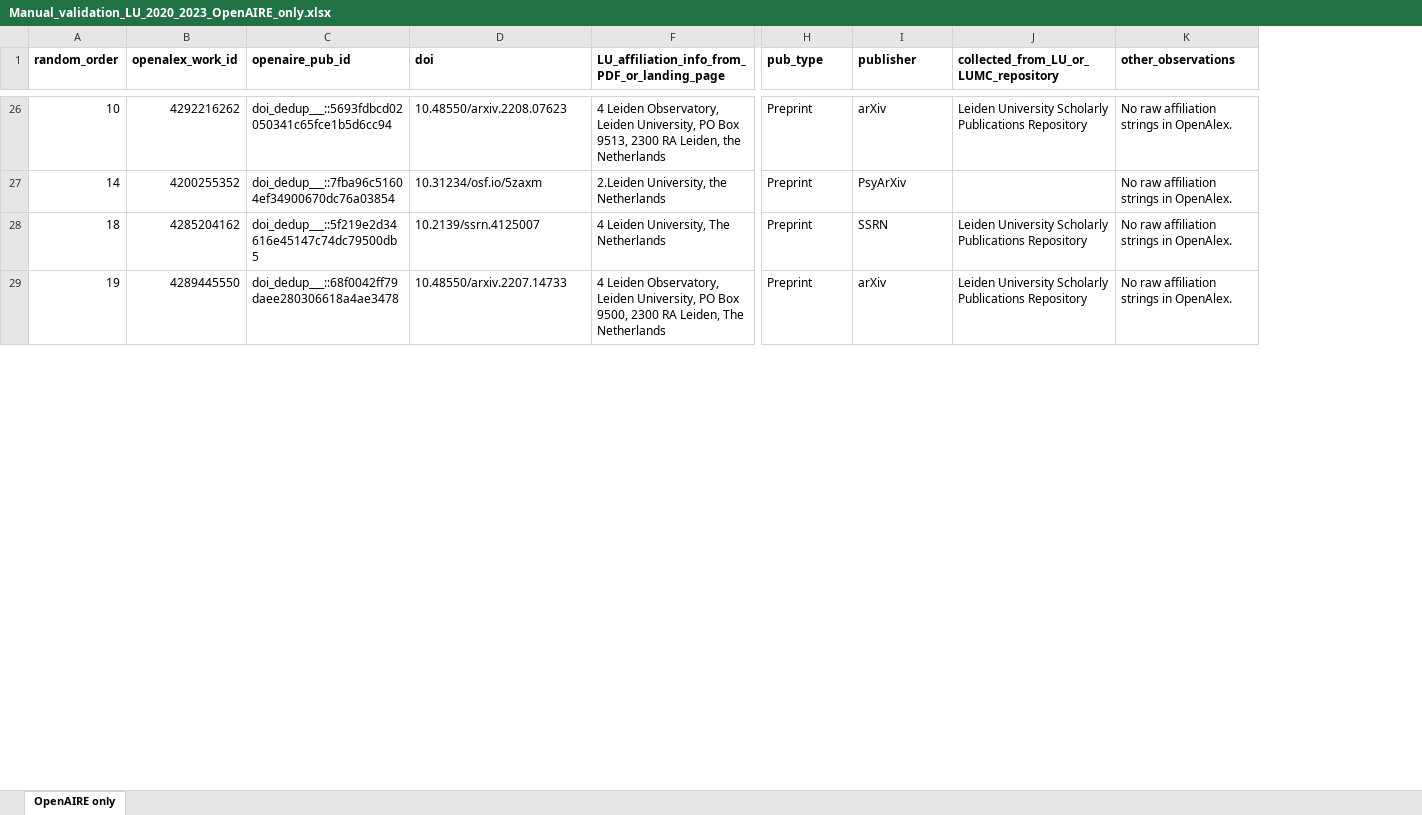
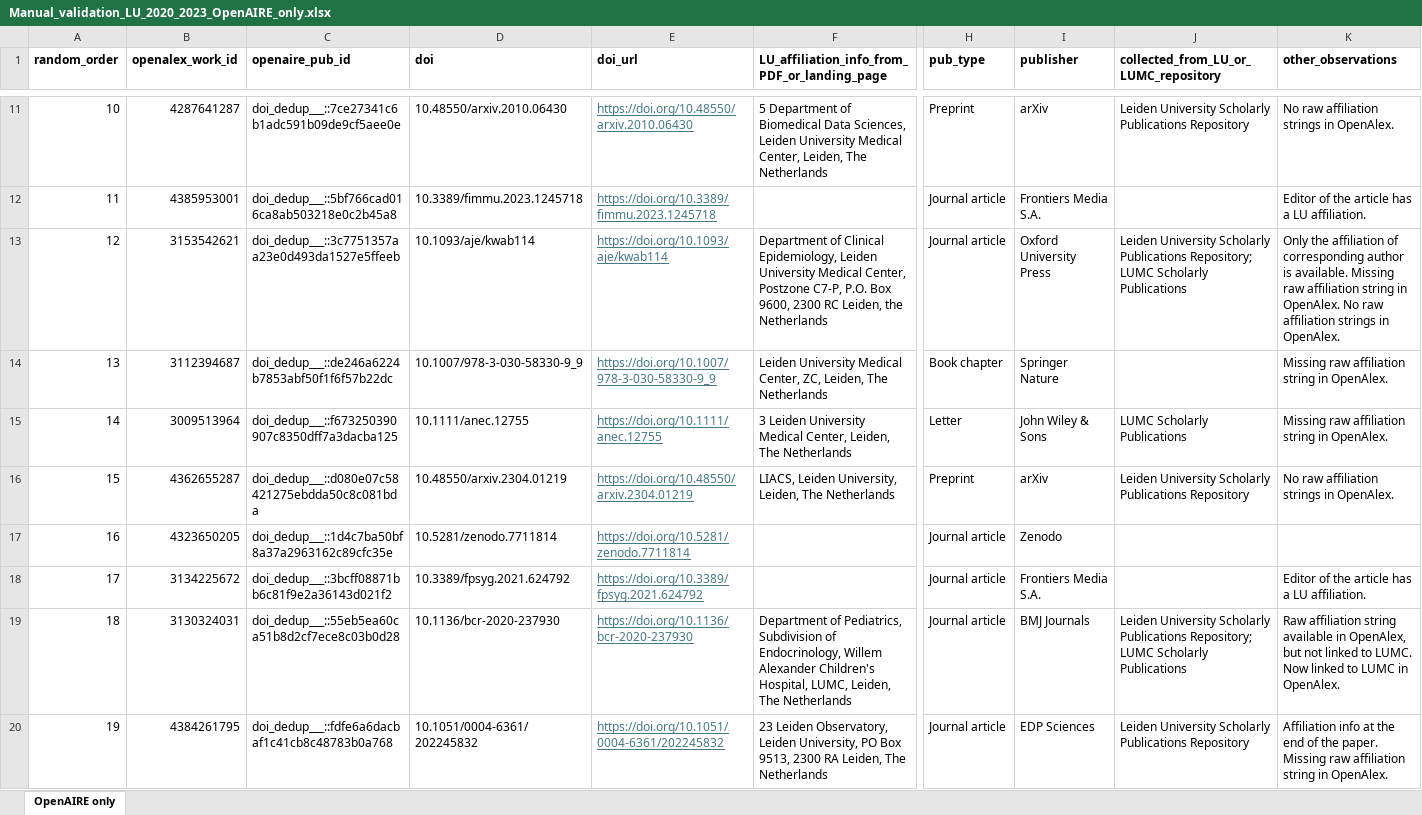
Before and after one commit to neesjanvaneck/OpenAlex-OpenAIRE-LU-comparison, an Excel workbook: data/Manual_validation_LU_2020_2023_OpenAIRE_only.xlsx, sheet OpenAIRE only, drawn as a sheet; only a part is shown, gaps mark what is left out; values as stored, in another font and other column widths than the file's, no borders; addresses are those after the commit; rows hold the shown columns only; the diff covers the shown part only; the diff names each change by its address in the sheet, - before the commit and + after, or states it on an @@ line.

Commit message:
Update based on new OpenAIRE data

```diff
--- a/data/Manual_validation_LU_2020_2023_OpenAIRE_only.xlsx (sheet OpenAIRE only)
+++ b/data/Manual_validation_LU_2020_2023_OpenAIRE_only.xlsx (sheet OpenAIRE only)
@@ column E (doi_url) unhidden, row 11: https://doi.org/10.48550/arxiv.2010.06430; row 15: https://doi.org/10.1111/anec.12755; rows 19-20: https://doi.org/10.1136/bcr-2020-237930 | https://doi.org/10.1051/0004-6361/202245832 @@
-B11 (openalex_work_id): 4292216262
+B11 (openalex_work_id): 4287641287
-C11 (openaire_pub_id): doi_dedup___::5693fdbcd02050341c65fce1b5d6cc94
+C11 (openaire_pub_id): doi_dedup___::7ce27341c6b1adc591b09de9cf5aee0e
-D11 (doi): 10.48550/arxiv.2208.07623
+D11 (doi): 10.48550/arxiv.2010.06430
-F11: 4 Leiden Observatory, Leiden University, PO Box 9513, 2300 RA Leiden, the Netherlands
+F11: 5 Department of Biomedical Data Sciences, Leiden University Medical Center, Leiden, The Netherlands
+row 12: 11 | 4385953001 | doi_dedup___::5bf766cad016ca8ab503218e0c2b45a8 | 10.3389/fimmu.2023.1245718 | https://doi.org/10.3389/fimmu.2023.1245718 |  | Journal article | Frontiers Media S.A. |  | Editor of the article has a LU affiliation.
+row 13: 12 | 3153542621 | doi_dedup___::3c7751357aa23e0d493da1527e5ffeeb | 10.1093/aje/kwab114 | https://doi.org/10.1093/aje/kwab114 | Department of Clinical Epidemiology, Leiden University Medical Center, Postzone C7-P, P.O. Box 9600, 2300 RC Leiden, the Netherlands | Journal article | Oxford University Press | Leiden University Scholarly Publications Repository; LUMC Scholarly Publications | Only the affiliation of corresponding author is available. Missing raw affiliation string in OpenAlex. No raw affiliation strings in OpenAlex.
+row 14: 13 | 3112394687 | doi_dedup___::de246a6224b7853abf50f1f6f57b22dc | 10.1007/978-3-030-58330-9_9 | https://doi.org/10.1007/978-3-030-58330-9_9 | Leiden University Medical Center, ZC, Leiden, The Netherlands | Book chapter | Springer Nature |  | Missing raw affiliation string in OpenAlex.
-B15 (openalex_work_id): 4200255352
+B15 (openalex_work_id): 3009513964
-C15 (openaire_pub_id): doi_dedup___::7fba96c51604ef34900670dc76a03854
+C15 (openaire_pub_id): doi_dedup___::f673250390907c8350dff7a3dacba125
-D15 (doi): 10.31234/osf.io/5zaxm
+D15 (doi): 10.1111/anec.12755
-F15: 2.Leiden University, the Netherlands
+F15: 3 Leiden University Medical Center, Leiden, The Netherlands
-H15 (pub_type): Preprint
+H15 (pub_type): Letter
-I15 (publisher): PsyArXiv
+I15 (publisher): John Wiley & Sons
-J15: (empty)
+J15: LUMC Scholarly Publications
-K15 (other_observations): No raw affiliation strings in OpenAlex.
+K15 (other_observations): Missing raw affiliation string in OpenAlex.
+row 16: 15 | 4362655287 | doi_dedup___::d080e07c58421275ebdda50c8c081bda | 10.48550/arxiv.2304.01219 | https://doi.org/10.48550/arxiv.2304.01219 | LIACS, Leiden University, Leiden, The Netherlands | Preprint | arXiv | Leiden University Scholarly Publications Repository | No raw affiliation strings in OpenAlex.
+row 17: 16 | 4323650205 | doi_dedup___::1d4c7ba50bf8a37a2963162c89cfc35e | 10.5281/zenodo.7711814 | https://doi.org/10.5281/zenodo.7711814 |  | Journal article | Zenodo
+row 18: 17 | 3134225672 | doi_dedup___::3bcff08871bb6c81f9e2a36143d021f2 | 10.3389/fpsyg.2021.624792 | https://doi.org/10.3389/fpsyg.2021.624792 |  | Journal article | Frontiers Media S.A. |  | Editor of the article has a LU affiliation.
-B19 (openalex_work_id): 4285204162
+B19 (openalex_work_id): 3130324031
-C19 (openaire_pub_id): doi_dedup___::5f219e2d34616e45147c74dc79500db5
+C19 (openaire_pub_id): doi_dedup___::55eb5ea60ca51b8d2cf7ece8c03b0d28
-D19 (doi): 10.2139/ssrn.4125007
+D19 (doi): 10.1136/bcr-2020-237930
-F19: 4 Leiden University, The Netherlands
+F19: Department of Pediatrics, Subdivision of Endocrinology, Willem Alexander Children's Hospital, LUMC, Leiden, The Netherlands
-H19:H20 (pub_type): Preprint
+H19:H20 (pub_type): Journal article
-I19 (publisher): SSRN
+I19 (publisher): BMJ Journals
-J19: …Scholarly Publications Repository
+J19: …Scholarly Publications Repository; LUMC Scholarly Publications
-K19 (other_observations): No raw affiliation strings in OpenAlex.
+K19 (other_observations): Raw affiliation string available in OpenAlex, but not linked to LUMC. Now linked to LUMC in OpenAlex.
-B20 (openalex_work_id): 4289445550
+B20 (openalex_work_id): 4384261795
-C20 (openaire_pub_id): doi_dedup___::68f0042ff79daee280306618a4ae3478
+C20 (openaire_pub_id): doi_dedup___::fdfe6a6dacbaf1c41cb8c48783b0a768
-D20 (doi): 10.48550/arxiv.2207.14733
+D20 (doi): 10.1051/0004-6361/202245832
-F20: 4 Leiden Observatory, Leiden University, PO Box 9500, 2300 RA…
+F20: 23 Leiden Observatory, Leiden University, PO Box 9513, 2300 RA…
-I20 (publisher): arXiv
+I20 (publisher): EDP Sciences
-K20 (other_observations): No raw affiliation strings in OpenAlex.
+K20 (other_observations): Affiliation info at the end of the paper. Missing raw affiliation string in OpenAlex.
```
Also changed, not shown: 13 added rows, 19 removed rows and 57 edited cells elsewhere in this sheet, hidden cells, data/Manual_validation_LU_2020_2023_OpenAlex_only.xlsx, 1 other file.
